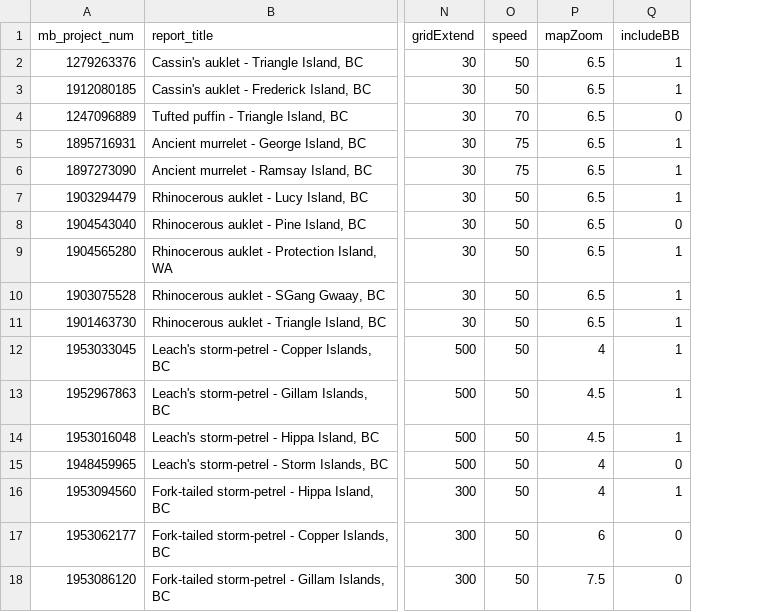
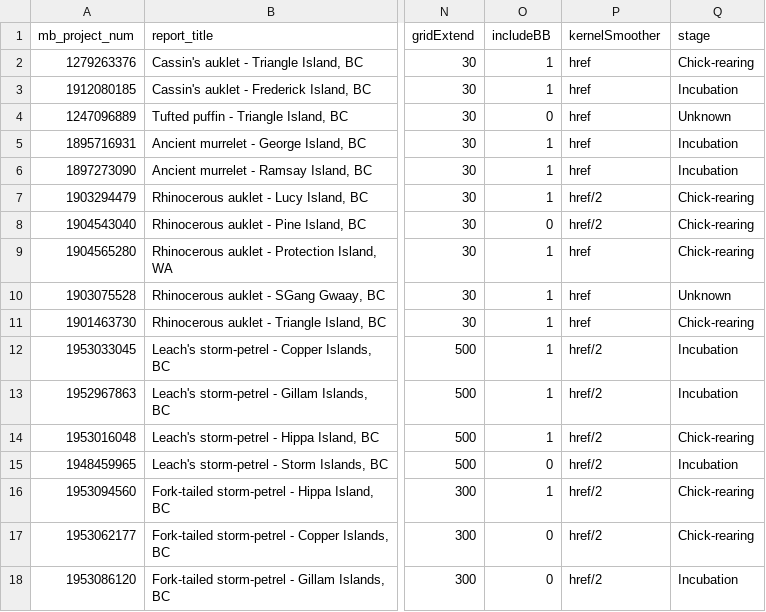
Before and after one commit to popovs/OPPtools, a CSV file: data-raw/opp-cpf-report-params.csv, drawn as a sheet; only a part is shown, gaps mark what is left out; removed rows and columns are numbered as before the commit, all else as after; the diff names each change by its address in the sheet, - before the commit and + after, or states it on an @@ line.

Commit message:
Add smooth and breeding stage to report params, take smooth argument out of kba reporting function

```diff
--- a/data-raw/opp-cpf-report-params.csv
+++ b/data-raw/opp-cpf-report-params.csv
-column O (speed), rows 2-18: 50 | 50 | 70 | 75 | 75 | 50 | 50 | 50 | 50 | 50 | 50 | 50 | 50 | 50 | 50 | 50 | 50
-column P (mapZoom), rows 2-18: 6.5 | 6.5 | 6.5 | 6.5 | 6.5 | 6.5 | 6.5 | 6.5 | 6.5 | 6.5 | 4 | 4.5 | 4.5 | 4 | 4 | 6 | 7.5
+column P (kernelSmoother), rows 2-18: href | href | href | href | href | href/2 | href/2 | href | href | href | href/2 | href/2 | href/2 | href/2 | href/2 | href/2 | href/2
+column Q (stage), rows 2-18: Chick-rearing | Incubation | Unknown | Incubation | Incubation | Chick-rearing | Chick-rearing | Chick-rearing | Unknown | Chick-rearing | Incubation | Incubation | Chick-rearing | Incubation | Chick-rearing | Chick-rearing | Incubation
```
Also changed, not shown: 2 other files.
